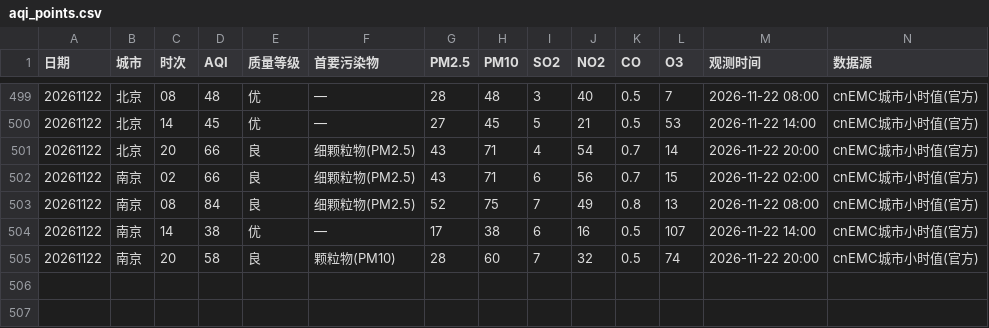
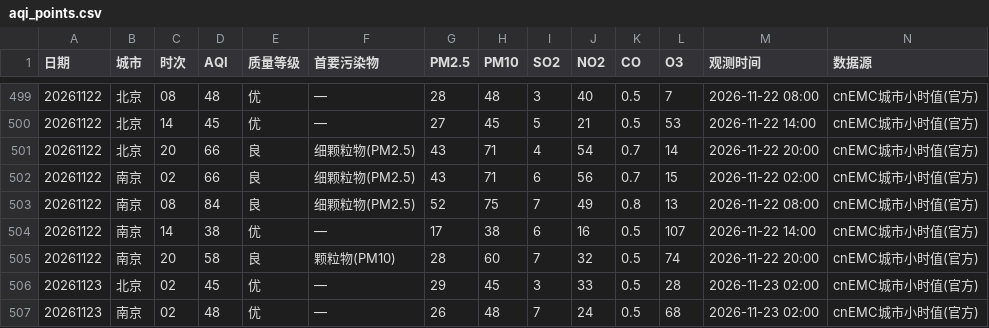
Before and after one commit to ZhuZhengHuan/Bj-Nj-Weather-, a CSV file: aqi_points.csv, drawn as a sheet; only a part is shown, gaps mark what is left out; the diff names each change by its address in the sheet, - before the commit and + after, or states it on an @@ line.

```diff
--- a/aqi_points.csv
+++ b/aqi_points.csv
+row 506: 20261123 | 北京 | 02 | 45 | 优 | — | 29 | 45 | 3 | 33 | 0.5 | 28 | 2026-11-23 02:00 | cnEMC城市小时值(官方)
+row 507: 20261123 | 南京 | 02 | 48 | 优 | — | 26 | 48 | 7 | 24 | 0.5 | 68 | 2026-11-23 02:00 | cnEMC城市小时值(官方)
```
Also changed, not shown: met_daily.csv, met_points.csv, 1 other file.
